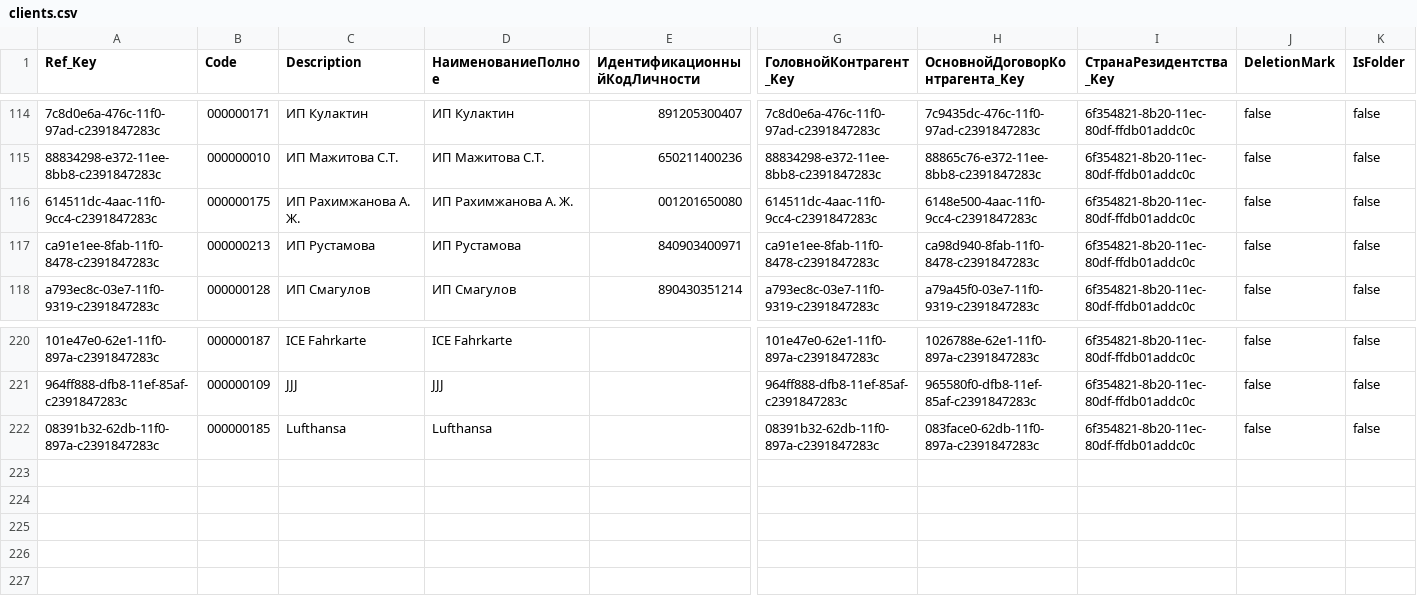
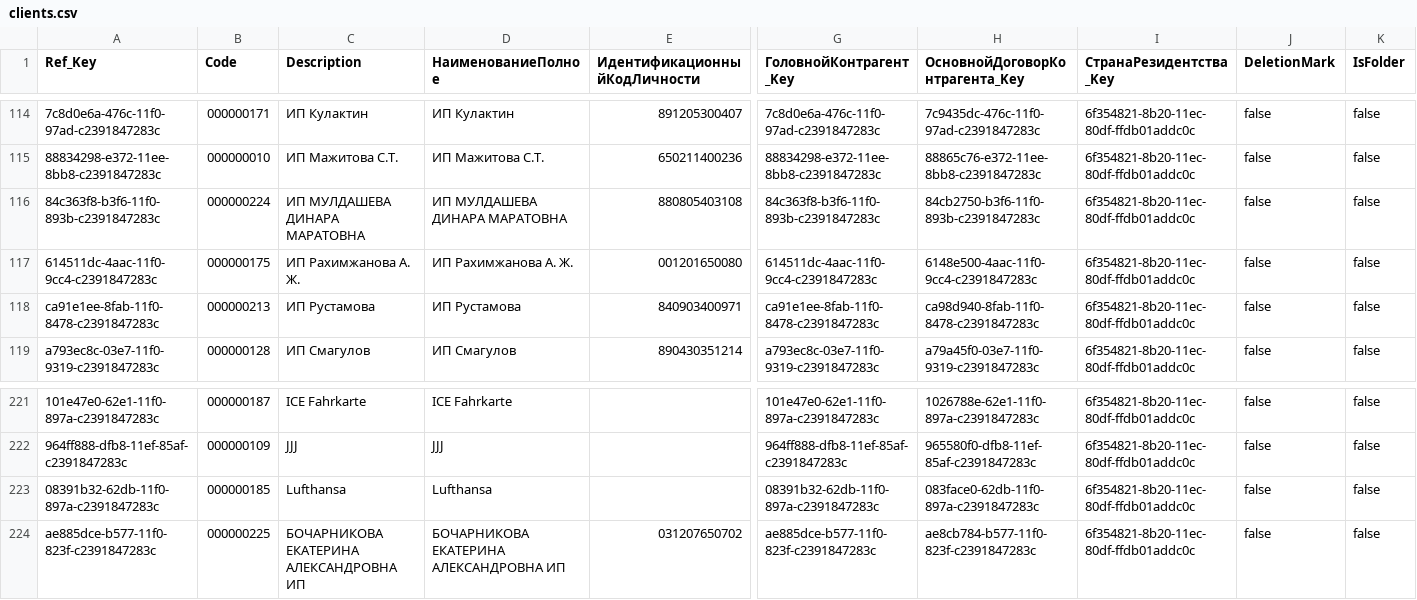
Before and after one commit to einhellcentralasia/debt-calculation, a CSV file: output/clients.csv, drawn as a sheet; only a part is shown, gaps mark what is left out; rows hold the shown columns only; the diff names each change by its address in the sheet, - before the commit and + after, or states it on an @@ line.

```diff
--- a/output/clients.csv
+++ b/output/clients.csv
+row 116: 84c363f8-b3f6-11f0-893b-c2391847283c | 000000224 | ИП МУЛДАШЕВА ДИНАРА МАРАТОВНА | ИП МУЛДАШЕВА ДИНАРА МАРАТОВНА | 880805403108 | 84c363f8-b3f6-11f0-893b-c2391847283c | 84cb2750-b3f6-11f0-893b-c2391847283c | 6f354821-8b20-11ec-80df-ffdb01addc0c | false | false
+row 224: ae885dce-b577-11f0-823f-c2391847283c | 000000225 | БОЧАРНИКОВА ЕКАТЕРИНА АЛЕКСАНДРОВНА ИП | БОЧАРНИКОВА ЕКАТЕРИНА АЛЕКСАНДРОВНА ИП | 031207650702 | ae885dce-b577-11f0-823f-c2391847283c | ae8cb784-b577-11f0-823f-c2391847283c | 6f354821-8b20-11ec-80df-ffdb01addc0c | false | false
```
Also changed, not shown: output/returns.csv, output/sales.csv, 2 other files.
